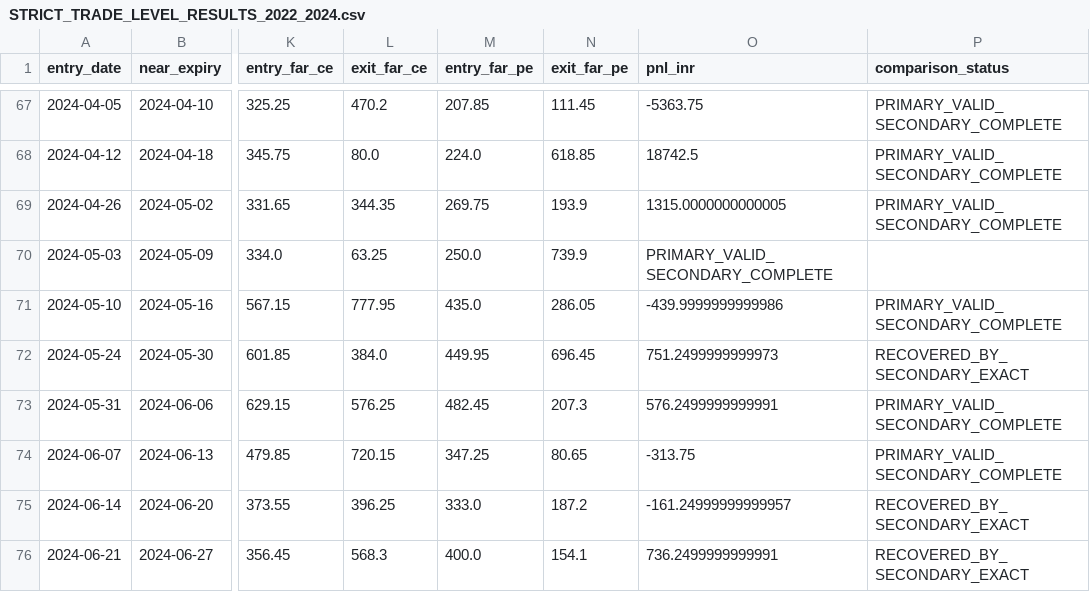
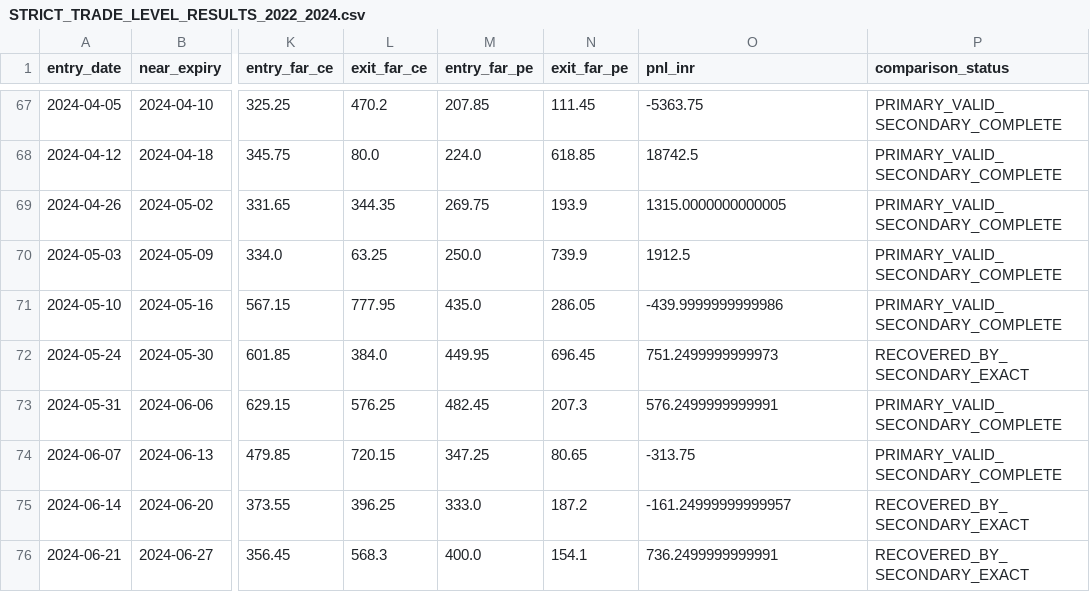
Before and after one commit to vishnuvcr/NoDip-Stage-1, a CSV file: reports/nifty_calendar/STRICT_TRADE_LEVEL_RESULTS_2022_2024.csv, drawn as a sheet; only a part is shown, gaps mark what is left out; the diff names each change by its address in the sheet, - before the commit and + after, or states it on an @@ line.

```diff
--- a/reports/nifty_calendar/STRICT_TRADE_LEVEL_RESULTS_2022_2024.csv
+++ b/reports/nifty_calendar/STRICT_TRADE_LEVEL_RESULTS_2022_2024.csv
-O70 (pnl_inr): PRIMARY_VALID_SECONDARY_COMPLETE
+O70 (pnl_inr): 1912.5
-P70 (comparison_status): (empty)
+P70 (comparison_status): PRIMARY_VALID_SECONDARY_COMPLETE
```
Also changed, not shown: reports/nifty_calendar/ENTRY_FILTER_GRID_2022_2024.csv, reports/nifty_calendar/LOSS_AUDIT_2022_2024.csv, 2 other files.
